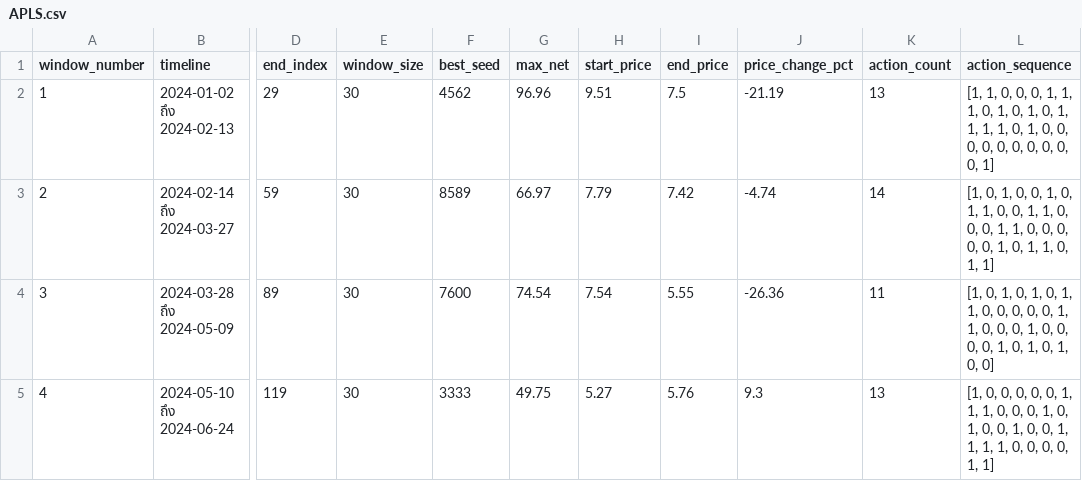
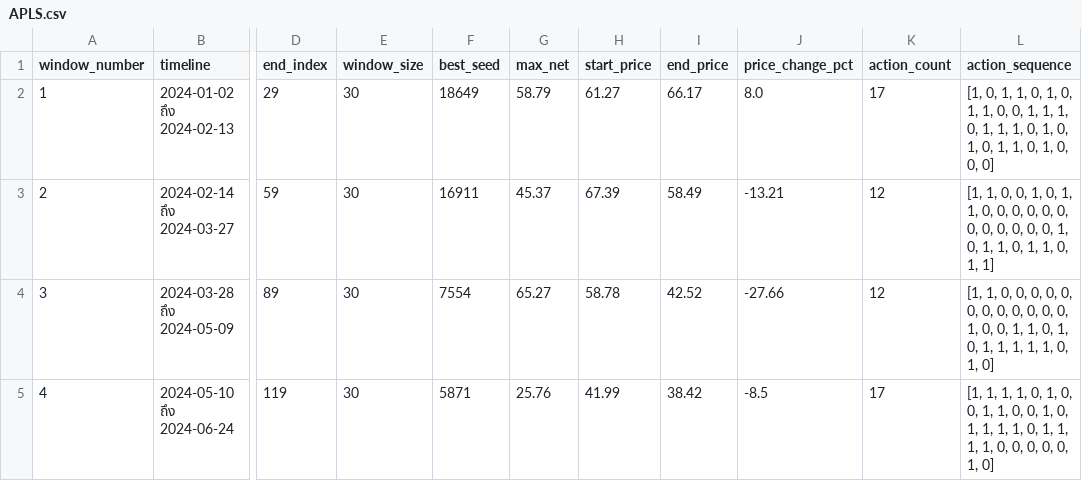
Before and after one commit to firstnattapon/streamlit-example-1, a CSV file: Seed_Sliding_Window/APLS.csv, drawn as a sheet; only a part is shown, gaps mark what is left out; the diff covers the shown part only; the diff names each change by its address in the sheet, - before the commit and + after, or states it on an @@ line.

Commit message:
Update APLS.csv

```diff
--- a/Seed_Sliding_Window/APLS.csv
+++ b/Seed_Sliding_Window/APLS.csv
-F2 (best_seed): 4562
+F2 (best_seed): 18649
-G2 (max_net): 96.96
+G2 (max_net): 58.79
-H2 (start_price): 9.51
+H2 (start_price): 61.27
-I2 (end_price): 7.5
+I2 (end_price): 66.17
-J2 (price_change_pct): -21.19
+J2 (price_change_pct): 8.0
-K2 (action_count): 13
+K2 (action_count): 17
-L2 (action_sequence): [1, 1, 0, 0, 0, 1, 1, 1, 0, 1, 0, 1, 0, 1, 1, 1, 1, 0, 1, 0, 0, 0, 0, 0, 0, 0, 0, 0, 0, 1]
+L2 (action_sequence): [1, 0, 1, 1, 0, 1, 0, 1, 1, 0, 0, 1, 1, 1, 0, 1, 1, 1, 0, 1, 0, 1, 0, 1, 1, 0, 1, 0, 0, 0]
-F3 (best_seed): 8589
+F3 (best_seed): 16911
-G3 (max_net): 66.97
+G3 (max_net): 45.37
-H3 (start_price): 7.79
+H3 (start_price): 67.39
-I3 (end_price): 7.42
+I3 (end_price): 58.49
-J3 (price_change_pct): -4.74
+J3 (price_change_pct): -13.21
-K3 (action_count): 14
+K3 (action_count): 12
-L3 (action_sequence): [1, 0, 1, 0, 0, 1, 0, 1, 1, 0, 0, 1, 1, 0, 0, 0, 1, 1, 0, 0, 0, 0, 0, 1, 0,…
+L3 (action_sequence): [1, 1, 0, 0, 1, 0, 1, 1, 0, 0, 0, 0, 0, 0, 0, 0, 0, 0, 0, 0, 1, 0, 1, 1, 0,…
-F4 (best_seed): 7600
+F4 (best_seed): 7554
-G4 (max_net): 74.54
+G4 (max_net): 65.27
-H4 (start_price): 7.54
+H4 (start_price): 58.78
-I4 (end_price): 5.55
+I4 (end_price): 42.52
-J4 (price_change_pct): -26.36
+J4 (price_change_pct): -27.66
-K4 (action_count): 11
+K4 (action_count): 12
-L4 (action_sequence): [1, 0, 1, 0, 1, 0, 1, 1, 0, 0, 0, 0, 0, 1, 1, 0, 0, 0, 1, 0, 0, 0, 0, 1, 0, 1, 0, 1, 0, 0]
+L4 (action_sequence): [1, 1, 0, 0, 0, 0, 0, 0, 0, 0, 0, 0, 0, 0, 1, 0, 0, 1, 1, 0, 1, 0, 1, 1, 1, 1, 1, 0, 1, 0]
-F5 (best_seed): 3333
+F5 (best_seed): 5871
-G5 (max_net): 49.75
+G5 (max_net): 25.76
-H5 (start_price): 5.27
+H5 (start_price): 41.99
-I5 (end_price): 5.76
+I5 (end_price): 38.42
-J5 (price_change_pct): 9.3
+J5 (price_change_pct): -8.5
-K5 (action_count): 13
+K5 (action_count): 17
-L5 (action_sequence): [1, 0, 0, 0, 0, 0, 1, 1, 1, 0, 0, 0, 1, 0, 1, 0, 0, 1, 0, 0, 1, 1, 1, 1, 0, 0, 0, 0, 1, 1]
+L5 (action_sequence): [1, 1, 1, 1, 0, 1, 0, 0, 1, 1, 0, 0, 1, 0, 1, 1, 1, 1, 0, 1, 1, 1, 1, 0, 0, 0, 0, 0, 1, 0]
```
Also changed, not shown: 55 edited cells elsewhere in this file.
